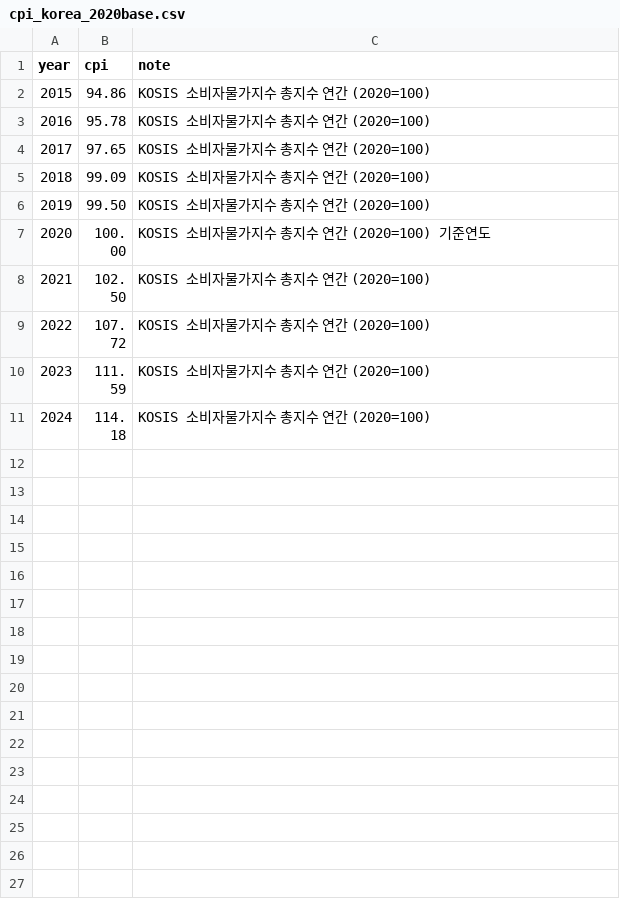
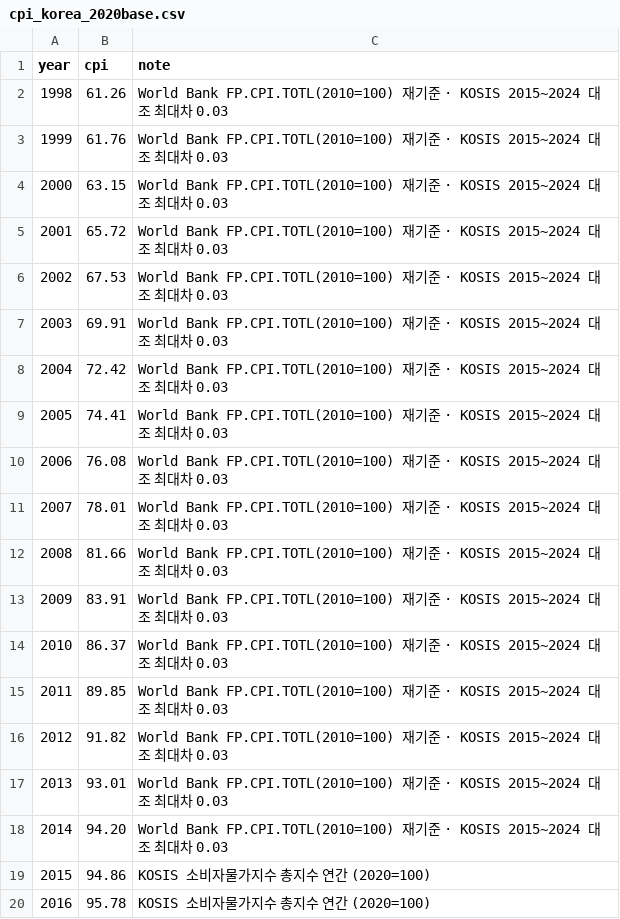
Before and after one commit to suin037/-LIFENOLOGY_boiled_egg, a CSV file: data/reference/cpi_korea_2020base.csv, drawn as a sheet; only a part is shown; the shorter side is filled out with more unchanged rows.

```diff
--- a/data/reference/cpi_korea_2020base.csv
+++ b/data/reference/cpi_korea_2020base.csv
@@ -1,2 +1,19 @@
 year,cpi,note
+1998,61.26,World Bank FP.CPI.TOTL(2010=100) 재기준 · KOSIS 2015~2024 대조 최대차 0.03
+1999,61.76,World Bank FP.CPI.TOTL(2010=100) 재기준 · KOSIS 2015~2024 대조 최대차 0.03
+2000,63.15,World Bank FP.CPI.TOTL(2010=100) 재기준 · KOSIS 2015~2024 대조 최대차 0.03
+2001,65.72,World Bank FP.CPI.TOTL(2010=100) 재기준 · KOSIS 2015~2024 대조 최대차 0.03
+2002,67.53,World Bank FP.CPI.TOTL(2010=100) 재기준 · KOSIS 2015~2024 대조 최대차 0.03
+2003,69.91,World Bank FP.CPI.TOTL(2010=100) 재기준 · KOSIS 2015~2024 대조 최대차 0.03
+2004,72.42,World Bank FP.CPI.TOTL(2010=100) 재기준 · KOSIS 2015~2024 대조 최대차 0.03
+2005,74.41,World Bank FP.CPI.TOTL(2010=100) 재기준 · KOSIS 2015~2024 대조 최대차 0.03
+2006,76.08,World Bank FP.CPI.TOTL(2010=100) 재기준 · KOSIS 2015~2024 대조 최대차 0.03
+2007,78.01,World Bank FP.CPI.TOTL(2010=100) 재기준 · KOSIS 2015~2024 대조 최대차 0.03
+2008,81.66,World Bank FP.CPI.TOTL(2010=100) 재기준 · KOSIS 2015~2024 대조 최대차 0.03
+2009,83.91,World Bank FP.CPI.TOTL(2010=100) 재기준 · KOSIS 2015~2024 대조 최대차 0.03
+2010,86.37,World Bank FP.CPI.TOTL(2010=100) 재기준 · KOSIS 2015~2024 대조 최대차 0.03
+2011,89.85,World Bank FP.CPI.TOTL(2010=100) 재기준 · KOSIS 2015~2024 대조 최대차 0.03
+2012,91.82,World Bank FP.CPI.TOTL(2010=100) 재기준 · KOSIS 2015~2024 대조 최대차 0.03
+2013,93.01,World Bank FP.CPI.TOTL(2010=100) 재기준 · KOSIS 2015~2024 대조 최대차 0.03
+2014,94.20,World Bank FP.CPI.TOTL(2010=100) 재기준 · KOSIS 2015~2024 대조 최대차 0.03
 2015,94.86,KOSIS 소비자물가지수 총지수 연간 (2020=100)
```
Also changed, not shown: 18 other files.
